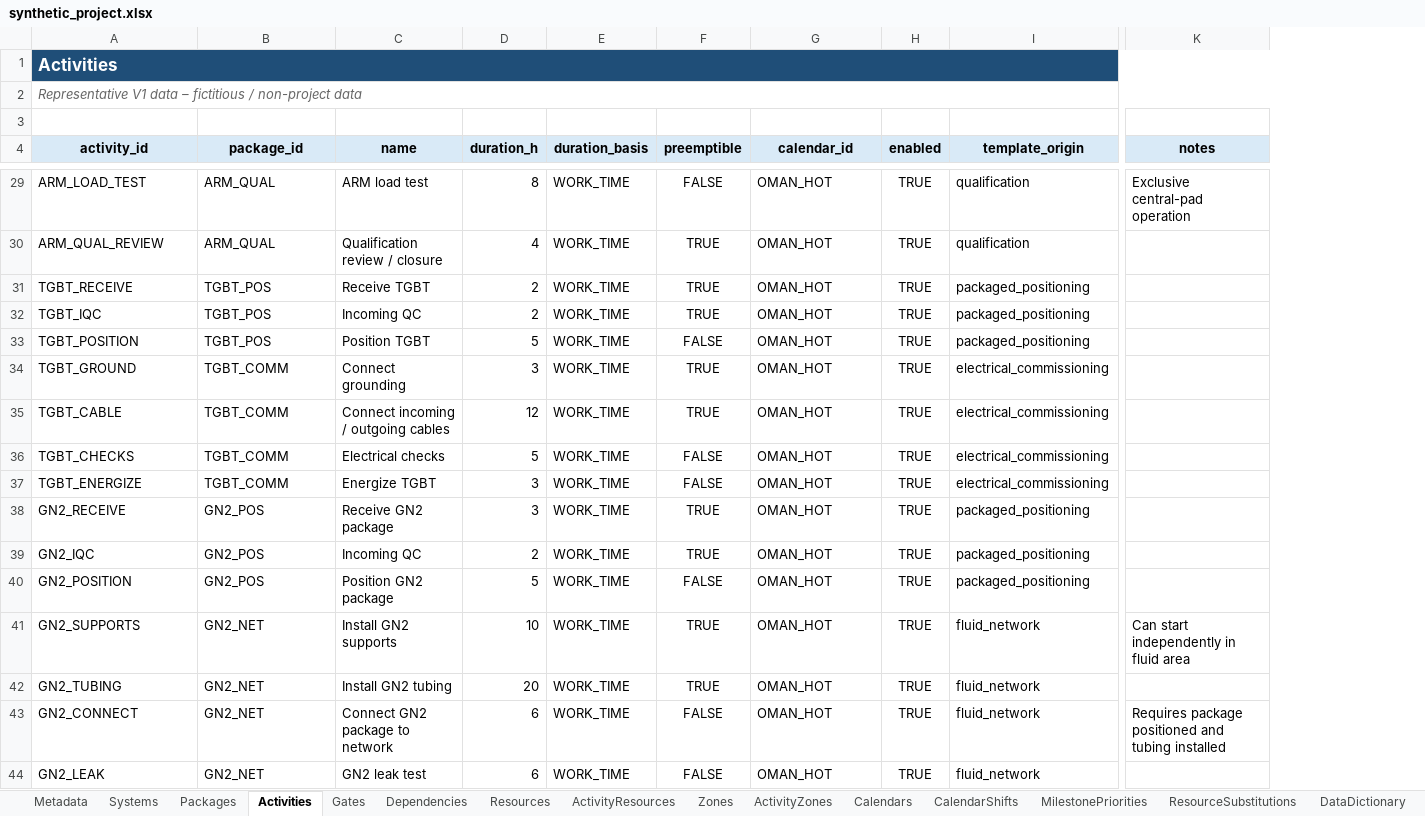
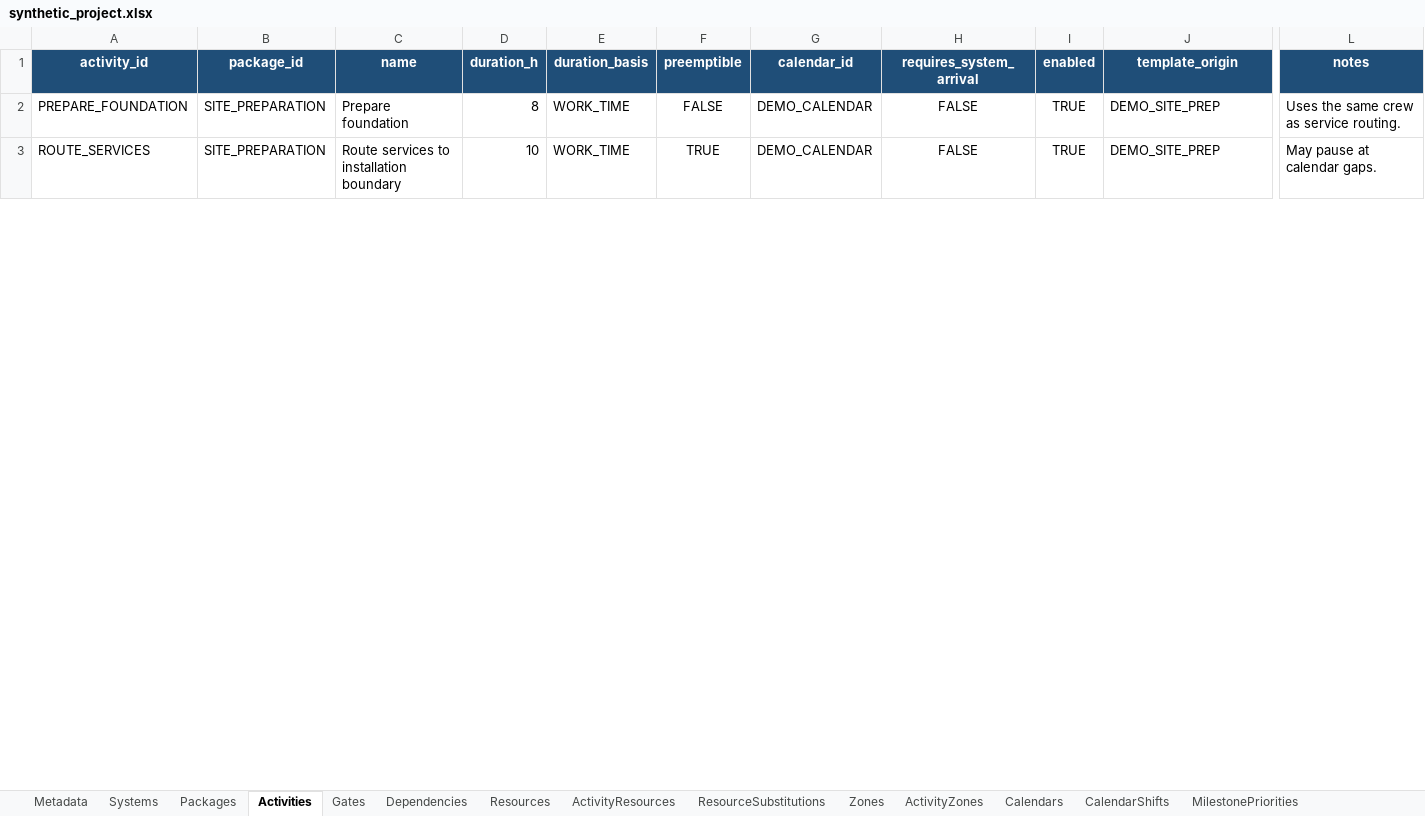
Before and after one commit to Alanb3110/planning-optimizer, an Excel workbook: web/public/synthetic_project.xlsx, sheet Activities, drawn as a sheet; only a part is shown, gaps mark what is left out; values as stored, in another font and other column widths than the file's, no borders; table styles not drawn; removed rows and columns are numbered as before the commit, all else as after; rows hold the shown columns only; the diff covers the shown part only; the diff names each change by its address in the sheet, - before the commit and + after, or states it on an @@ line.

```diff
--- a/web/public/synthetic_project.xlsx (sheet Activities)
+++ b/web/public/synthetic_project.xlsx (sheet Activities)
-sheet tab: DataDictionary
@@ sheet tab order changed: Metadata | Systems | Packages | Activities | Gates | Dependencies | Resources | ActivityResources | ResourceSubstitutions | Zones | ActivityZones | Calendars | CalendarShifts | MilestonePriorities @@
+column H (requires_system_arrival), rows 2-3: FALSE | FALSE
-row 1: Activities
-row 2: Representative V1 data – fictitious / non-project data
-row 3: (empty)
@@ A1:G1 fill: #D9EAF7 → #1F4E78, text colour: black → #FFFFFF @@
@@ I1:L1 fill: #D9EAF7 → #1F4E78, text colour: black → #FFFFFF @@
-A2 (activity_id): ARM_LOAD_TEST
+A2 (activity_id): PREPARE_FOUNDATION
-B2 (package_id): ARM_QUAL
+B2 (package_id): SITE_PREPARATION
-C2 (name): ARM load test
+C2 (name): Prepare foundation
-G2 (calendar_id): OMAN_HOT
+G2 (calendar_id): DEMO_CALENDAR
-J2 (template_origin): qualification
+J2 (template_origin): DEMO_SITE_PREP
-L2 (notes): Exclusive central-pad operation
+L2 (notes): Uses the same crew as service routing.
-row 30: ARM_QUAL_REVIEW | ARM_QUAL | Qualification review / closure | 4 | WORK_TIME | TRUE | OMAN_HOT | TRUE | qualification
-row 31: TGBT_RECEIVE | TGBT_POS | Receive TGBT | 2 | WORK_TIME | TRUE | OMAN_HOT | TRUE | packaged_positioning
-row 32: TGBT_IQC | TGBT_POS | Incoming QC | 2 | WORK_TIME | TRUE | OMAN_HOT | TRUE | packaged_positioning
-row 33: TGBT_POSITION | TGBT_POS | Position TGBT | 5 | WORK_TIME | FALSE | OMAN_HOT | TRUE | packaged_positioning
-row 34: TGBT_GROUND | TGBT_COMM | Connect grounding | 3 | WORK_TIME | TRUE | OMAN_HOT | TRUE | electrical_commissioning
-row 35: TGBT_CABLE | TGBT_COMM | Connect incoming / outgoing cables | 12 | WORK_TIME | TRUE | OMAN_HOT | TRUE | electrical_commissioning
-row 36: TGBT_CHECKS | TGBT_COMM | Electrical checks | 5 | WORK_TIME | FALSE | OMAN_HOT | TRUE | electrical_commissioning
-row 37: TGBT_ENERGIZE | TGBT_COMM | Energize TGBT | 3 | WORK_TIME | FALSE | OMAN_HOT | TRUE | electrical_commissioning
-row 38: GN2_RECEIVE | GN2_POS | Receive GN2 package | 3 | WORK_TIME | TRUE | OMAN_HOT | TRUE | packaged_positioning
-row 39: GN2_IQC | GN2_POS | Incoming QC | 2 | WORK_TIME | TRUE | OMAN_HOT | TRUE | packaged_positioning
-row 40: GN2_POSITION | GN2_POS | Position GN2 package | 5 | WORK_TIME | FALSE | OMAN_HOT | TRUE | packaged_positioning
-A3 (activity_id): GN2_SUPPORTS
+A3 (activity_id): ROUTE_SERVICES
-B3 (package_id): GN2_NET
+B3 (package_id): SITE_PREPARATION
-C3 (name): Install GN2 supports
+C3 (name): Route services to installation boundary
-G3 (calendar_id): OMAN_HOT
+G3 (calendar_id): DEMO_CALENDAR
-J3 (template_origin): fluid_network
+J3 (template_origin): DEMO_SITE_PREP
-L3 (notes): Can start independently in fluid area
+L3 (notes): May pause at calendar gaps.
-row 42: GN2_TUBING | GN2_NET | Install GN2 tubing | 20 | WORK_TIME | TRUE | OMAN_HOT | TRUE | fluid_network
-row 43: GN2_CONNECT | GN2_NET | Connect GN2 package to network | 6 | WORK_TIME | FALSE | OMAN_HOT | TRUE | fluid_network | Requires package positioned and tubing installed
-row 44: GN2_LEAK | GN2_NET | GN2 leak test | 6 | WORK_TIME | FALSE | OMAN_HOT | TRUE | fluid_network
```
Also changed, not shown: 3 added rows, 37 removed rows, 6 edited cells and cell formats elsewhere in this sheet, sheet Dependencies, sheet ActivityResources, sheet ActivityZones, sheet Gates, sheet CalendarShifts, sheet Packages, 7 more sheets, 13 other files.
